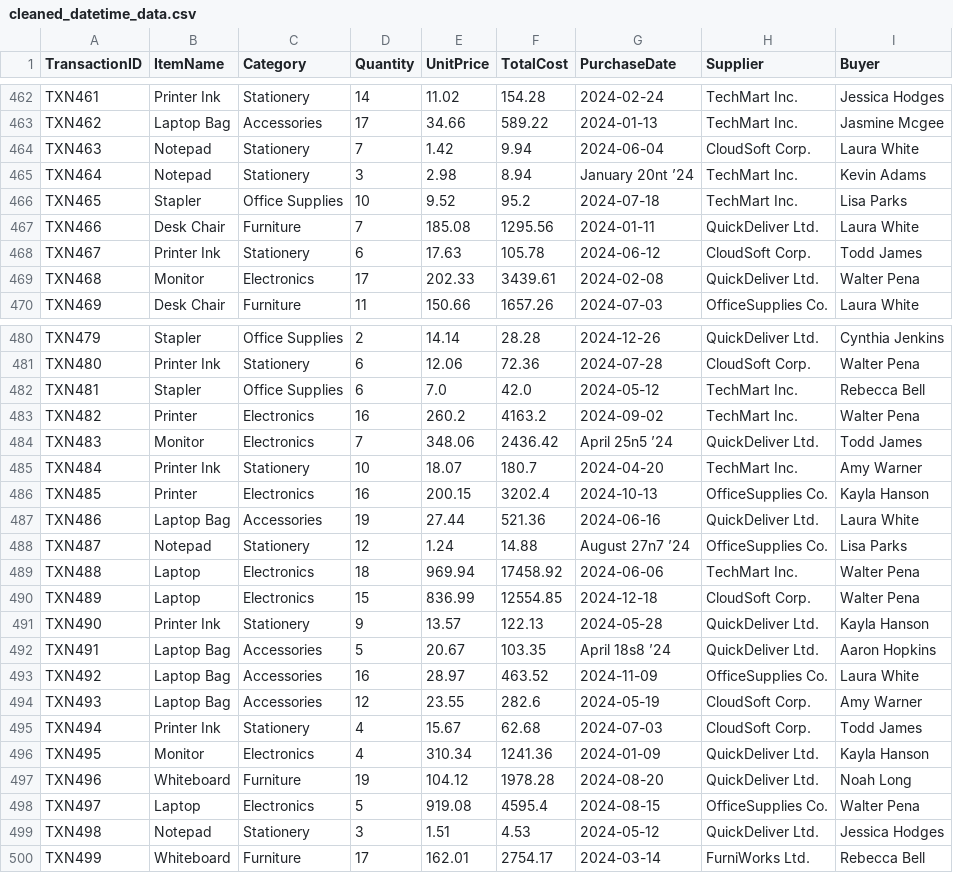
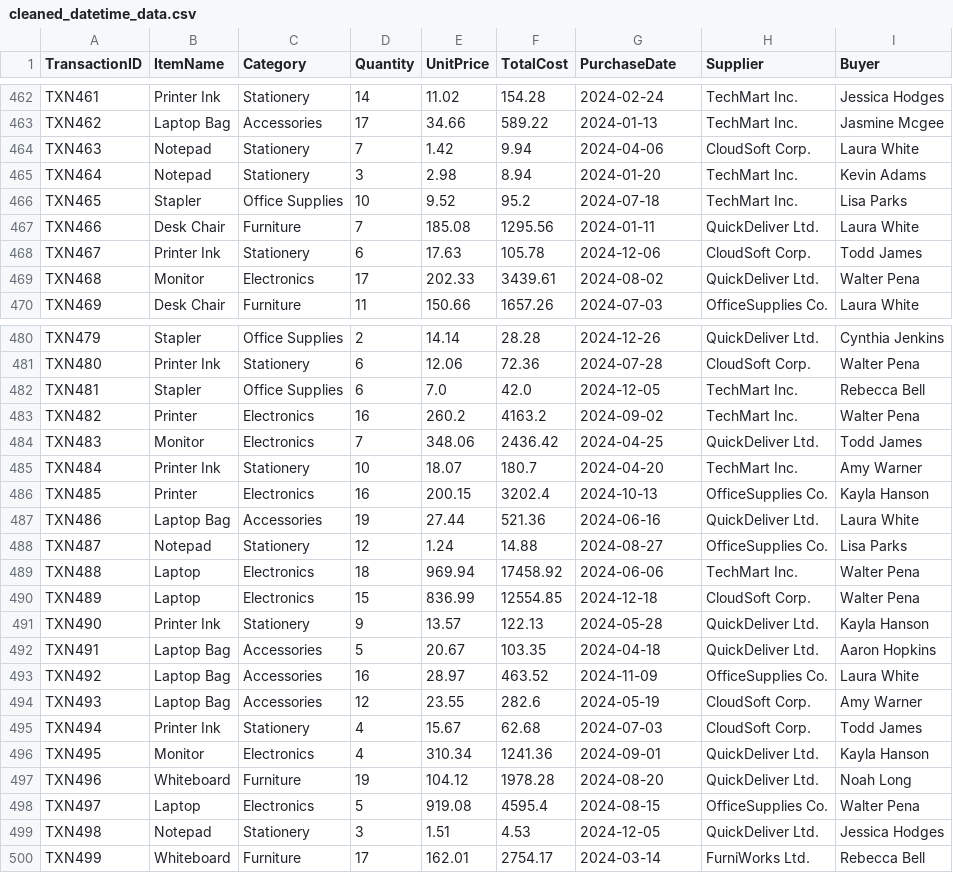
Before and after one commit to tu-hm/pycsvllm, a CSV file: examples/public/company-purchasing-dataset/cleaned_datetime_data.csv, drawn as a sheet; only a part is shown, gaps mark what is left out; the diff covers the shown part only.

```diff
--- a/examples/public/company-purchasing-dataset/cleaned_datetime_data.csv
+++ b/examples/public/company-purchasing-dataset/cleaned_datetime_data.csv
@@ -463,8 +463,8 @@ TXN461,Printer Ink,Stationery,14,11.02,154.28,2024-02-24,TechMart Inc.,Jessica H
 TXN462,Laptop Bag,Accessories,17,34.66,589.22,2024-01-13,TechMart Inc.,Jasmine Mcgee
-TXN463,Notepad,Stationery,7,1.42,9.94,2024-06-04,CloudSoft Corp.,Laura White
-TXN464,Notepad,Stationery,3,2.98,8.94,January 20nt ’24,TechMart Inc.,Kevin Adams
+TXN463,Notepad,Stationery,7,1.42,9.94,2024-04-06,CloudSoft Corp.,Laura White
+TXN464,Notepad,Stationery,3,2.98,8.94,2024-01-20,TechMart Inc.,Kevin Adams
 TXN465,Stapler,Office Supplies,10,9.52,95.2,2024-07-18,TechMart Inc.,Lisa Parks
 TXN466,Desk Chair,Furniture,7,185.08,1295.56,2024-01-11,QuickDeliver Ltd.,Laura White
-TXN467,Printer Ink,Stationery,6,17.63,105.78,2024-06-12,CloudSoft Corp.,Todd James
-TXN468,Monitor,Electronics,17,202.33,3439.61,2024-02-08,QuickDeliver Ltd.,Walter Pena
+TXN467,Printer Ink,Stationery,6,17.63,105.78,2024-12-06,CloudSoft Corp.,Todd James
+TXN468,Monitor,Electronics,17,202.33,3439.61,2024-08-02,QuickDeliver Ltd.,Walter Pena
 TXN469,Desk Chair,Furniture,11,150.66,1657.26,2024-07-03,OfficeSupplies Co.,Laura White
@@ -481,5 +481,5 @@ TXN479,Stapler,Office Supplies,2,14.14,28.28,2024-12-26,QuickDeliver Ltd.,Cynthi
 TXN480,Printer Ink,Stationery,6,12.06,72.36,2024-07-28,CloudSoft Corp.,Walter Pena
-TXN481,Stapler,Office Supplies,6,7.0,42.0,2024-05-12,TechMart Inc.,Rebecca Bell
+TXN481,Stapler,Office Supplies,6,7.0,42.0,2024-12-05,TechMart Inc.,Rebecca Bell
 TXN482,Printer,Electronics,16,260.2,4163.2,2024-09-02,TechMart Inc.,Walter Pena
-TXN483,Monitor,Electronics,7,348.06,2436.42,April 25n5 ’24,QuickDeliver Ltd.,Todd James
+TXN483,Monitor,Electronics,7,348.06,2436.42,2024-04-25,QuickDeliver Ltd.,Todd James
 TXN484,Printer Ink,Stationery,10,18.07,180.7,2024-04-20,TechMart Inc.,Amy Warner
@@ -487,3 +487,3 @@ TXN485,Printer,Electronics,16,200.15,3202.4,2024-10-13,OfficeSupplies Co.,Kayla
 TXN486,Laptop Bag,Accessories,19,27.44,521.36,2024-06-16,QuickDeliver Ltd.,Laura White
-TXN487,Notepad,Stationery,12,1.24,14.88,August 27n7 ’24,OfficeSupplies Co.,Lisa Parks
+TXN487,Notepad,Stationery,12,1.24,14.88,2024-08-27,OfficeSupplies Co.,Lisa Parks
 TXN488,Laptop,Electronics,18,969.94,17458.92,2024-06-06,TechMart Inc.,Walter Pena
@@ -491,3 +491,3 @@ TXN489,Laptop,Electronics,15,836.99,12554.85,2024-12-18,CloudSoft Corp.,Walter P
 TXN490,Printer Ink,Stationery,9,13.57,122.13,2024-05-28,QuickDeliver Ltd.,Kayla Hanson
-TXN491,Laptop Bag,Accessories,5,20.67,103.35,April 18s8 ’24,QuickDeliver Ltd.,Aaron Hopkins
+TXN491,Laptop Bag,Accessories,5,20.67,103.35,2024-04-18,QuickDeliver Ltd.,Aaron Hopkins
 TXN492,Laptop Bag,Accessories,16,28.97,463.52,2024-11-09,OfficeSupplies Co.,Laura White
@@ -495,6 +495,6 @@ TXN493,Laptop Bag,Accessories,12,23.55,282.6,2024-05-19,CloudSoft Corp.,Amy Warn
 TXN494,Printer Ink,Stationery,4,15.67,62.68,2024-07-03,CloudSoft Corp.,Todd James
-TXN495,Monitor,Electronics,4,310.34,1241.36,2024-01-09,QuickDeliver Ltd.,Kayla Hanson
+TXN495,Monitor,Electronics,4,310.34,1241.36,2024-09-01,QuickDeliver Ltd.,Kayla Hanson
 TXN496,Whiteboard,Furniture,19,104.12,1978.28,2024-08-20,QuickDeliver Ltd.,Noah Long
 TXN497,Laptop,Electronics,5,919.08,4595.4,2024-08-15,OfficeSupplies Co.,Walter Pena
-TXN498,Notepad,Stationery,3,1.51,4.53,2024-05-12,QuickDeliver Ltd.,Jessica Hodges
+TXN498,Notepad,Stationery,3,1.51,4.53,2024-12-05,QuickDeliver Ltd.,Jessica Hodges
 TXN499,Whiteboard,Furniture,17,162.01,2754.17,2024-03-14,FurniWorks Ltd.,Rebecca Bell
```
Also changed, not shown: 25 edited cells elsewhere in this file, examples/public/book/book_messy_data_number_fixed.csv, examples/public/company-purchasing-dataset/cleaned_typo_data.csv, 9 other files.
